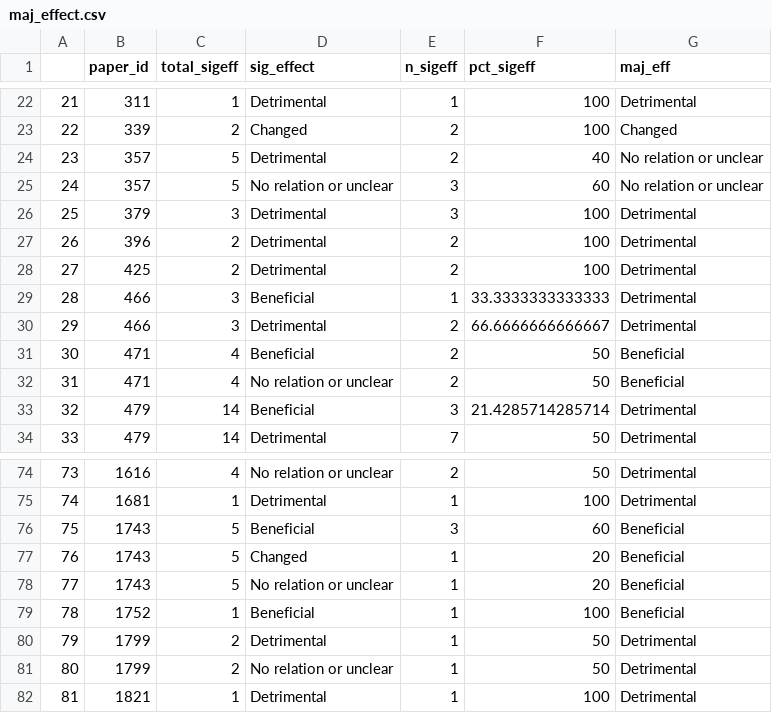
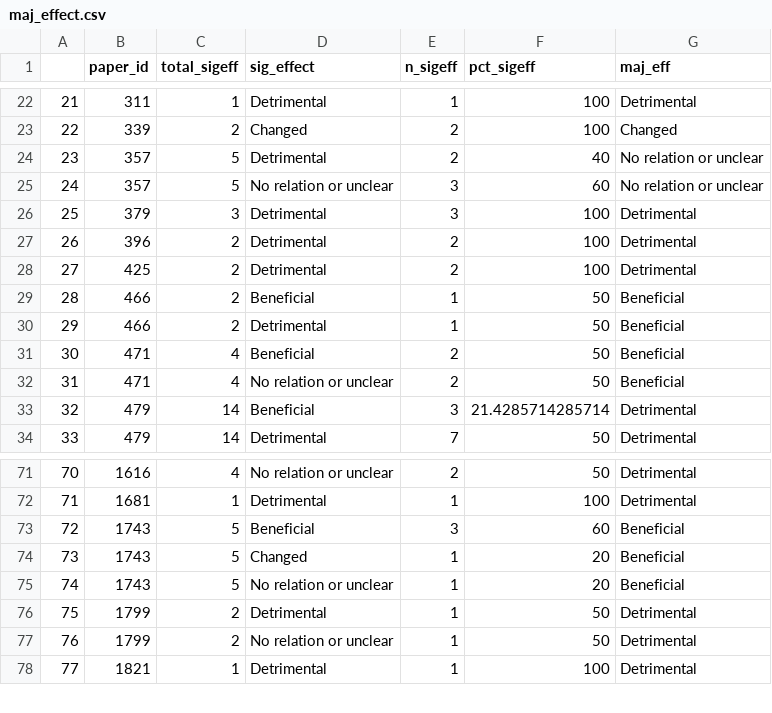
Before and after one commit to hovisci/MCBD, a CSV file: results/maj_effect.csv, drawn as a sheet; only a part is shown, gaps mark what is left out; the diff covers the shown part only; the diff names each change by its address in the sheet, - before the commit and + after, or states it on an @@ line.

```diff
--- a/results/maj_effect.csv
+++ b/results/maj_effect.csv
-C29:C30 (total_sigeff): 3
+C29:C30 (total_sigeff): 2
-F29 (pct_sigeff): 33.3333333333333
+F29 (pct_sigeff): 50
-G29:G30 (maj_eff): Detrimental
+G29:G30 (maj_eff): Beneficial
-E30 (n_sigeff): 2
+E30 (n_sigeff): 1
-F30 (pct_sigeff): 66.6666666666667
+F30 (pct_sigeff): 50
@@ column A renumbered from row 64 down @@
-row 79: 78 | 1752 | 1 | Beneficial | 1 | 100 | Beneficial
```
Also changed, not shown: 17 removed rows and 25 edited cells elsewhere in this file, data/survey2_cleaned.csv, results/survey3_summary_biodiv_metrics.csv, 36 other files.
